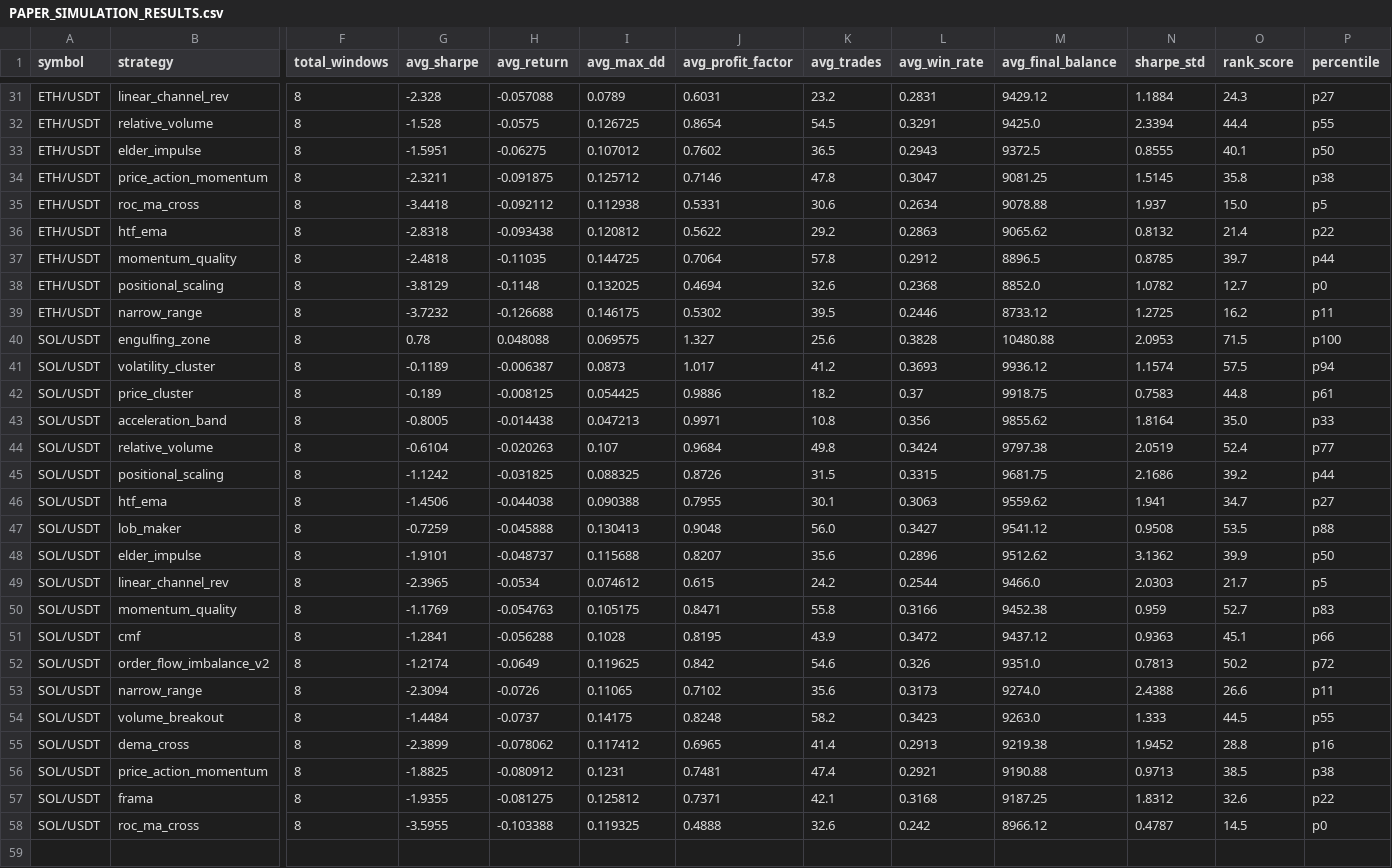
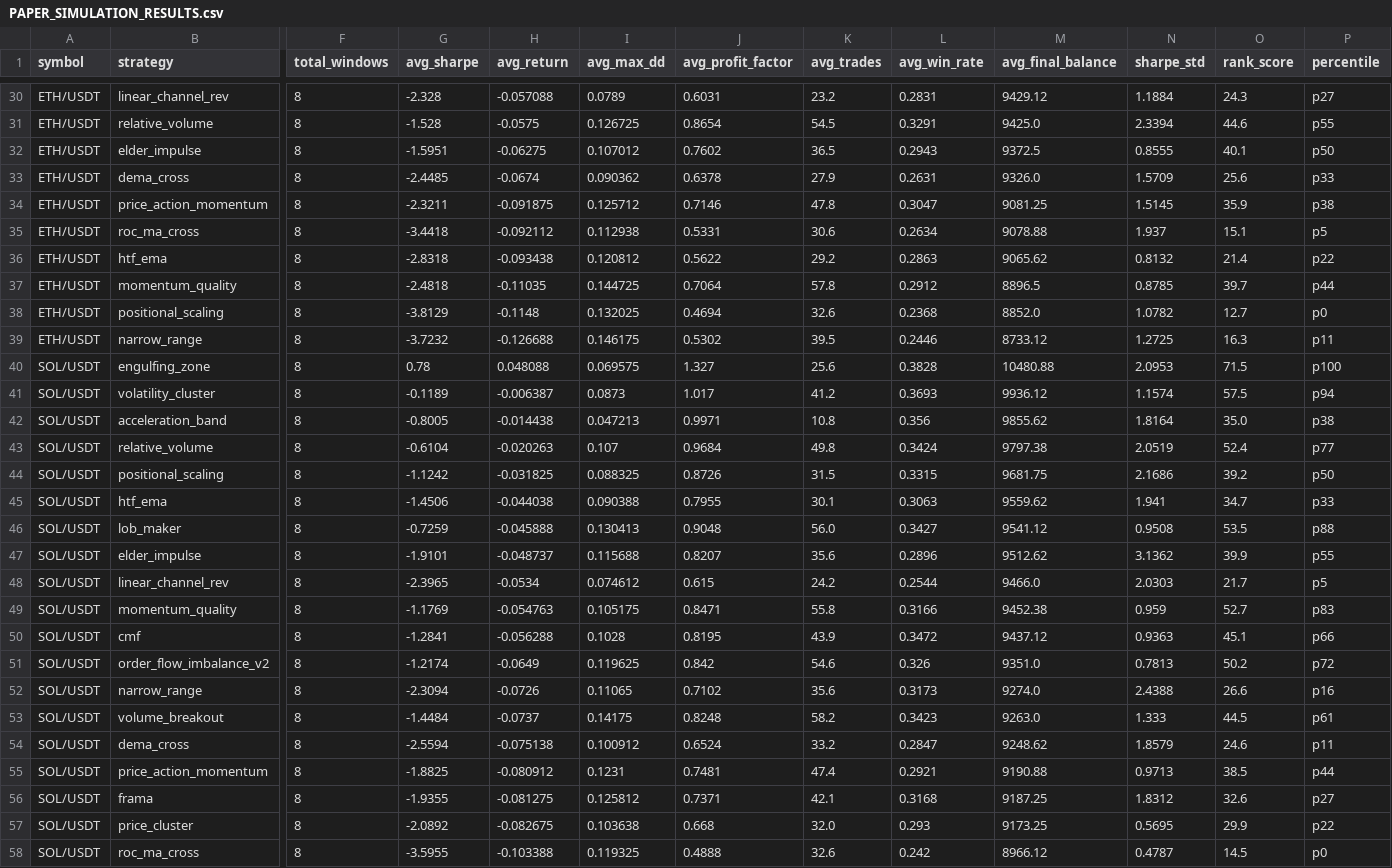
Before and after one commit to tjgus108/Trading, a CSV file: .claude-state/PAPER_SIMULATION_RESULTS.csv, drawn as a sheet; only a part is shown, gaps mark what is left out; removed rows and columns are numbered as before the commit, all else as after; rows hold the shown columns only; the diff covers the shown part only; the diff names each change by its address in the sheet, - before the commit and + after, or states it on an @@ line.

```diff
--- a/.claude-state/PAPER_SIMULATION_RESULTS.csv
+++ b/.claude-state/PAPER_SIMULATION_RESULTS.csv
-O31 (rank_score): 44.4
+O31 (rank_score): 44.6
+row 33: ETH/USDT | dema_cross | 8 | -2.4485 | -0.0674 | 0.090362 | 0.6378 | 27.9 | 0.2631 | 9326.0 | 1.5709 | 25.6 | p33
-O34 (rank_score): 35.8
+O34 (rank_score): 35.9
-O35 (rank_score): 15.0
+O35 (rank_score): 15.1
-O39 (rank_score): 16.2
+O39 (rank_score): 16.3
-row 42: SOL/USDT | price_cluster | 8 | -0.189 | -0.008125 | 0.054425 | 0.9886 | 18.2 | 0.37 | 9918.75 | 0.7583 | 44.8 | p61
-P42 (percentile): p33
+P42 (percentile): p38
-P44 (percentile): p44
+P44 (percentile): p50
-P45 (percentile): p27
+P45 (percentile): p33
-P47 (percentile): p50
+P47 (percentile): p55
-P52 (percentile): p11
+P52 (percentile): p16
-P53 (percentile): p55
+P53 (percentile): p61
-G54 (avg_sharpe): -2.3899
+G54 (avg_sharpe): -2.5594
-H54 (avg_return): -0.078062
+H54 (avg_return): -0.075138
-I54 (avg_max_dd): 0.117412
+I54 (avg_max_dd): 0.100912
-J54 (avg_profit_factor): 0.6965
+J54 (avg_profit_factor): 0.6524
-K54 (avg_trades): 41.4
+K54 (avg_trades): 33.2
-L54 (avg_win_rate): 0.2913
+L54 (avg_win_rate): 0.2847
-M54 (avg_final_balance): 9219.38
+M54 (avg_final_balance): 9248.62
-N54 (sharpe_std): 1.9452
+N54 (sharpe_std): 1.8579
-O54 (rank_score): 28.8
+O54 (rank_score): 24.6
-P54 (percentile): p16
+P54 (percentile): p11
-P55 (percentile): p38
+P55 (percentile): p44
-P56 (percentile): p22
+P56 (percentile): p27
+row 57: SOL/USDT | price_cluster | 8 | -2.0892 | -0.082675 | 0.103638 | 0.668 | 32.0 | 0.293 | 9173.25 | 0.5695 | 29.9 | p22
```
Also changed, not shown: 2 added rows, 3 removed rows and 47 edited cells elsewhere in this file, 9 other files.
